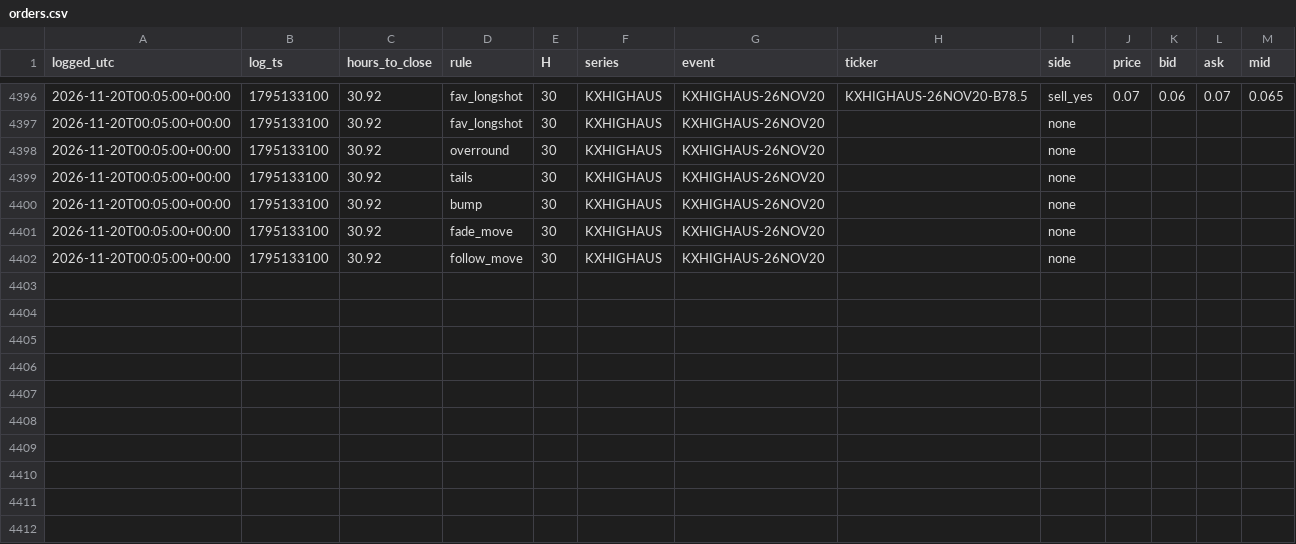
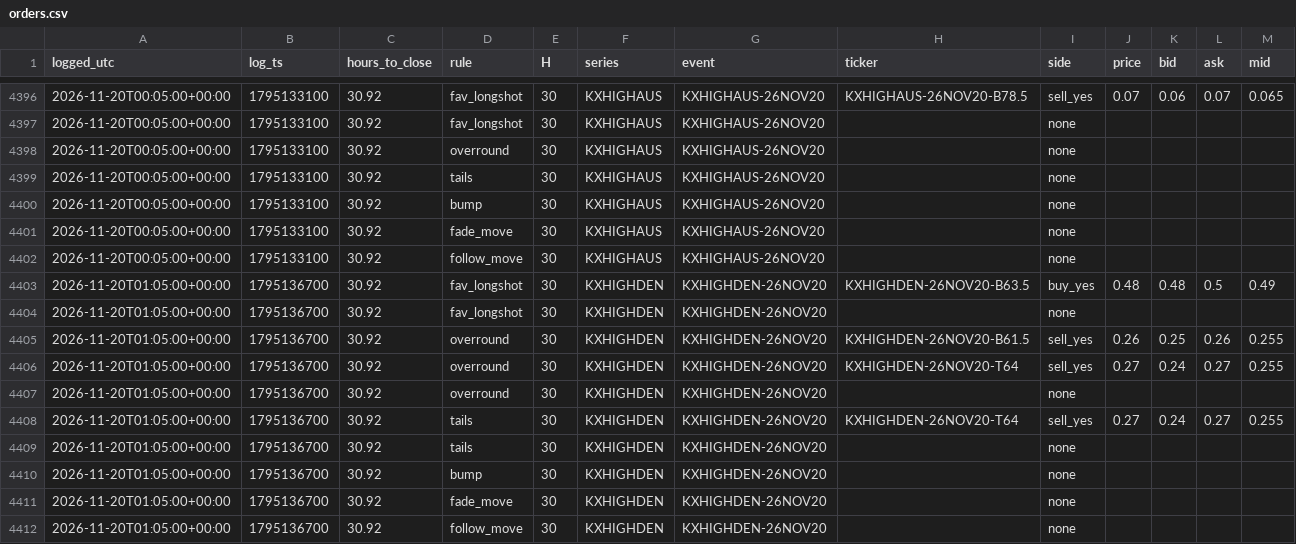
Before and after one commit to andyxing00888/personal-site, a CSV file: paper/data/orders.csv, drawn as a sheet; only a part is shown, gaps mark what is left out.

Commit message:
paper: 2026-11-20T01:05Z

```diff
--- a/paper/data/orders.csv
+++ b/paper/data/orders.csv
@@ -4402 +4402,11 @@ logged_utc,log_ts,hours_to_close,rule,H,series,event,ticker,side,price,bid,ask,m
 2026-11-20T00:05:00+00:00,1795133100,30.92,follow_move,30,KXHIGHAUS,KXHIGHAUS-26NOV20,,none,,,,
+2026-11-20T01:05:00+00:00,1795136700,30.92,fav_longshot,30,KXHIGHDEN,KXHIGHDEN-26NOV20,KXHIGHDEN-26NOV20-B63.5,buy_yes,0.48,0.48,0.5,0.49
+2026-11-20T01:05:00+00:00,1795136700,30.92,fav_longshot,30,KXHIGHDEN,KXHIGHDEN-26NOV20,,none,,,,
+2026-11-20T01:05:00+00:00,1795136700,30.92,overround,30,KXHIGHDEN,KXHIGHDEN-26NOV20,KXHIGHDEN-26NOV20-B61.5,sell_yes,0.26,0.25,0.26,0.255
+2026-11-20T01:05:00+00:00,1795136700,30.92,overround,30,KXHIGHDEN,KXHIGHDEN-26NOV20,KXHIGHDEN-26NOV20-T64,sell_yes,0.27,0.24,0.27,0.255
+2026-11-20T01:05:00+00:00,1795136700,30.92,overround,30,KXHIGHDEN,KXHIGHDEN-26NOV20,,none,,,,
+2026-11-20T01:05:00+00:00,1795136700,30.92,tails,30,KXHIGHDEN,KXHIGHDEN-26NOV20,KXHIGHDEN-26NOV20-T64,sell_yes,0.27,0.24,0.27,0.255
+2026-11-20T01:05:00+00:00,1795136700,30.92,tails,30,KXHIGHDEN,KXHIGHDEN-26NOV20,,none,,,,
+2026-11-20T01:05:00+00:00,1795136700,30.92,bump,30,KXHIGHDEN,KXHIGHDEN-26NOV20,,none,,,,
+2026-11-20T01:05:00+00:00,1795136700,30.92,fade_move,30,KXHIGHDEN,KXHIGHDEN-26NOV20,,none,,,,
+2026-11-20T01:05:00+00:00,1795136700,30.92,follow_move,30,KXHIGHDEN,KXHIGHDEN-26NOV20,,none,,,,
```
Also changed, not shown: paper/data/consistency.csv, 1 other file.
